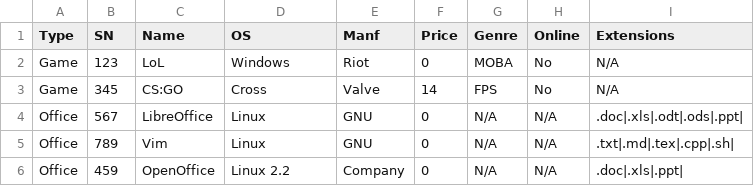
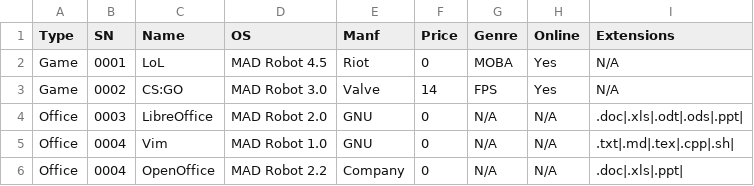
Before and after one commit to christosmarg/uni, a CSV file: assignment-2.4-inheritance/res/appdata_out.csv, drawn as a sheet.

```diff
--- a/assignment-2.4-inheritance/res/appdata_out.csv
+++ b/assignment-2.4-inheritance/res/appdata_out.csv
@@ -1,6 +1,6 @@
 Type,SN,Name,OS,Manf,Price,Genre,Online,Extensions
-Game,123,LoL,Windows,Riot,0,MOBA,No,N/A
-Game,345,CS:GO,Cross,Valve,14,FPS,No,N/A
-Office,567,LibreOffice,Linux,GNU,0,N/A,N/A,.doc|.xls|.odt|.ods|.ppt|
-Office,789,Vim,Linux,GNU,0,N/A,N/A,.txt|.md|.tex|.cpp|.sh|
-Office,459,OpenOffice,Linux 2.2,Company,0,N/A,N/A,.doc|.xls|.ppt|
+Game,0001,LoL,MAD Robot 4.5,Riot,0,MOBA,Yes,N/A
+Game,0002,CS:GO,MAD Robot 3.0,Valve,14,FPS,Yes,N/A
+Office,0003,LibreOffice,MAD Robot 2.0,GNU,0,N/A,N/A,.doc|.xls|.odt|.ods|.ppt|
+Office,0004,Vim,MAD Robot 1.0,GNU,0,N/A,N/A,.txt|.md|.tex|.cpp|.sh|
+Office,0004,OpenOffice,MAD Robot 2.2,Company,0,N/A,N/A,.doc|.xls|.ppt|
```
Also changed, not shown: 17 other files.
